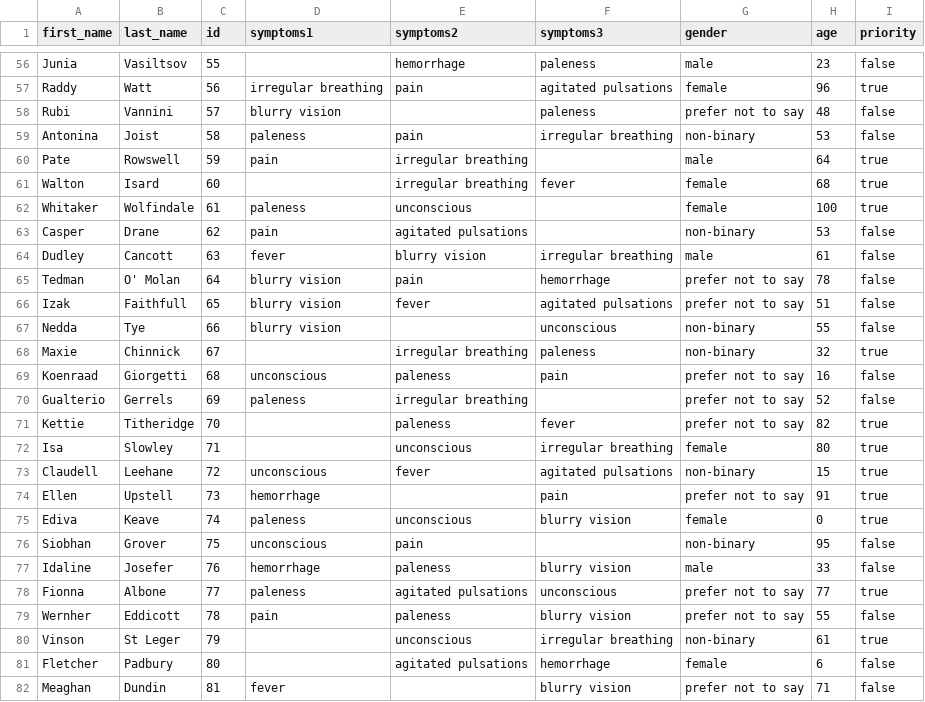
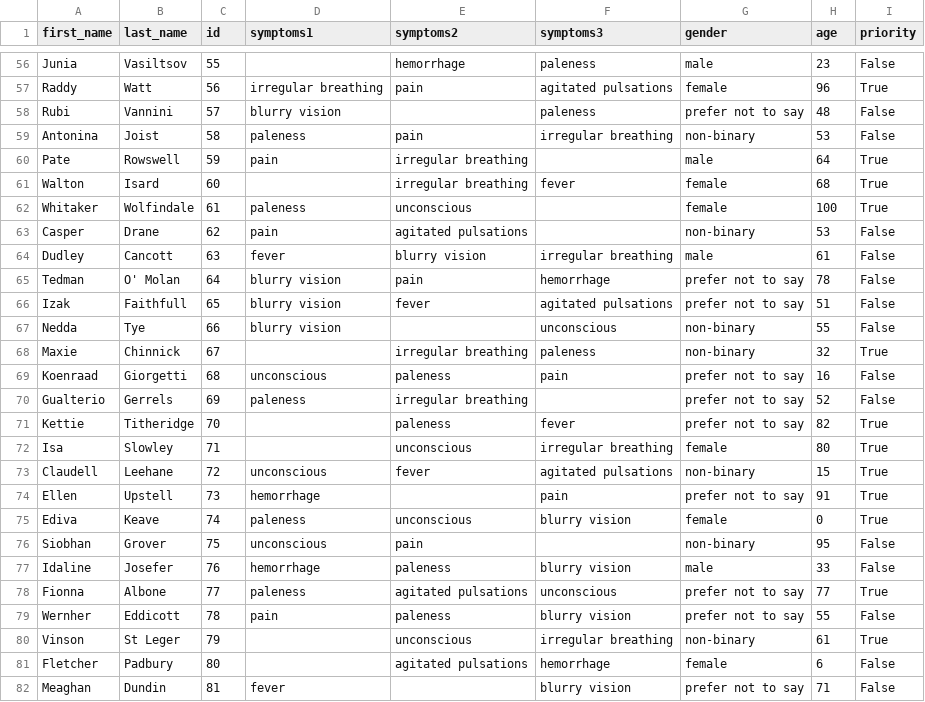
Before and after one commit to UF-LP2/2da-entrega-tp-2023-g12_heloumao, a CSV file: pacientes.csv, drawn as a sheet; only a part is shown, gaps mark what is left out; the diff covers the shown part only; the diff names each change by its address in the sheet, - before the commit and + after, or states it on an @@ line.

```diff
--- a/pacientes.csv
+++ b/pacientes.csv
-I56 (priority): false
+I56 (priority): False
-I57 (priority): true
+I57 (priority): True
-I58:I59 (priority): false
+I58:I59 (priority): False
-I60:I62 (priority): true
+I60:I62 (priority): True
-I63:I67 (priority): false
+I63:I67 (priority): False
-I68 (priority): true
+I68 (priority): True
-I69:I70 (priority): false
+I69:I70 (priority): False
-I71:I75 (priority): true
+I71:I75 (priority): True
-I76:I77 (priority): false
+I76:I77 (priority): False
-I78 (priority): true
+I78 (priority): True
-I79 (priority): false
+I79 (priority): False
-I80 (priority): true
+I80 (priority): True
-I81:I82 (priority): false
+I81:I82 (priority): False
```
Also changed, not shown: 72 edited cells elsewhere in this file, 2 other files.
